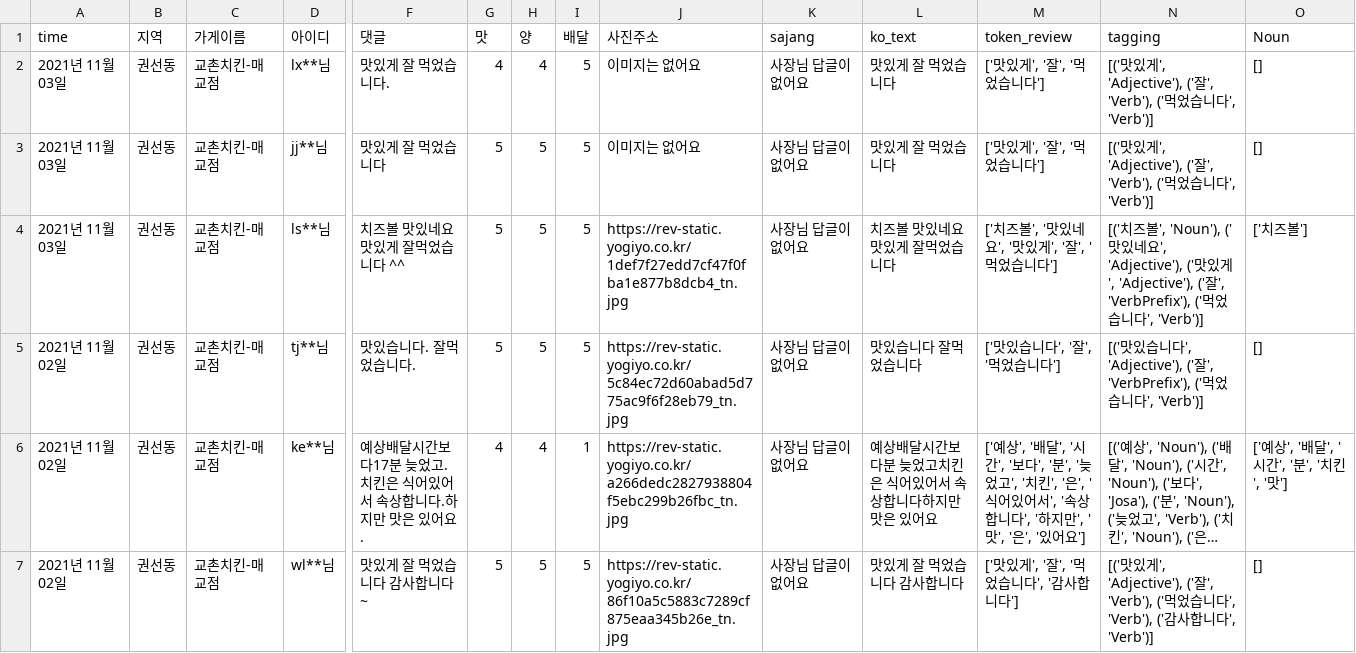
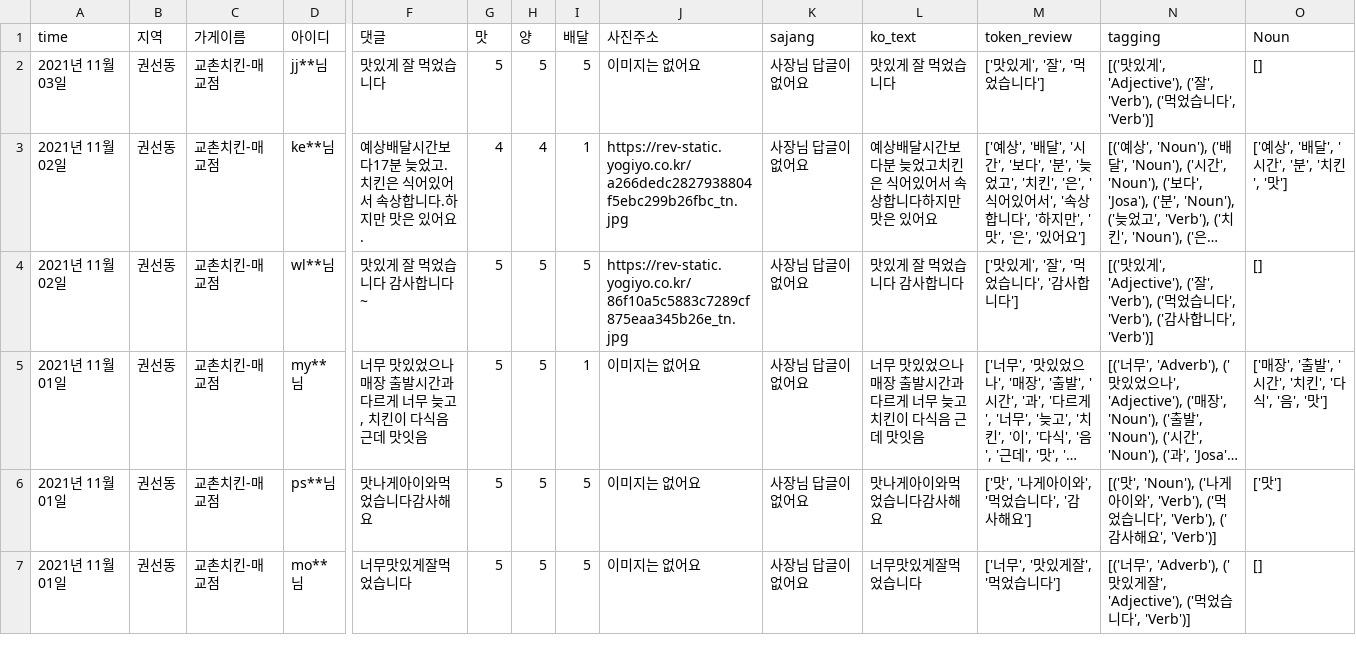
Before and after one commit to kuick1kim/01colap, a CSV file: csv/kyochon.csv, drawn as a sheet; only a part is shown, gaps mark what is left out; the shorter side is filled out with more unchanged rows; long unchanged cells end in …; rows hold the shown columns only; the diff names each change by its address in the sheet, - before the commit and + after, or states it on an @@ line.

Commit message:
Add files via upload

```diff
--- a/csv/kyochon.csv
+++ b/csv/kyochon.csv
-row 2: 2021년 11월 03일 | 권선동 | 교촌치킨-매교점 | lx**님 | 맛있게 잘 먹었습니다. | 4 | 4 | 5 | 이미지는 없어요 | 사장님 답글이 없어요 | 맛있게 잘 먹었습니다 | ['맛있게', '잘', '먹었습니다'] | [('맛있게', 'Adjective'), ('잘', 'Verb'), ('먹었습니다', 'Verb')] | []
-row 4: 2021년 11월 03일 | 권선동 | 교촌치킨-매교점 | ls**님 | 치즈볼 맛있네요맛있게 잘먹었습니다 ^^ | 5 | 5 | 5 | https://rev-static.yogiyo.co.kr/1def7f27edd7cf47f0fba1e877b8dcb4_tn.jpg | 사장님 답글이 없어요 | 치즈볼 맛있네요맛있게 잘먹었습니다 | ['치즈볼', '맛있네요', '맛있게', '잘', '먹었습니다'] | [('치즈볼', 'Noun'), ('맛있네요', 'Adjective'), ('맛있게', 'Adjective'), ('잘', 'VerbPrefix'), ('먹었습니다', 'Verb')] | ['치즈볼']
-row 5: 2021년 11월 02일 | 권선동 | 교촌치킨-매교점 | tj**님 | 맛있습니다. 잘먹었습니다. | 5 | 5 | 5 | https://rev-static.yogiyo.co.kr/5c84ec72d60abad5d775ac9f6f28eb79_tn.jpg | 사장님 답글이 없어요 | 맛있습니다 잘먹었습니다 | ['맛있습니다', '잘', '먹었습니다'] | [('맛있습니다', 'Adjective'), ('잘', 'VerbPrefix'), ('먹었습니다', 'Verb')] | []
```
